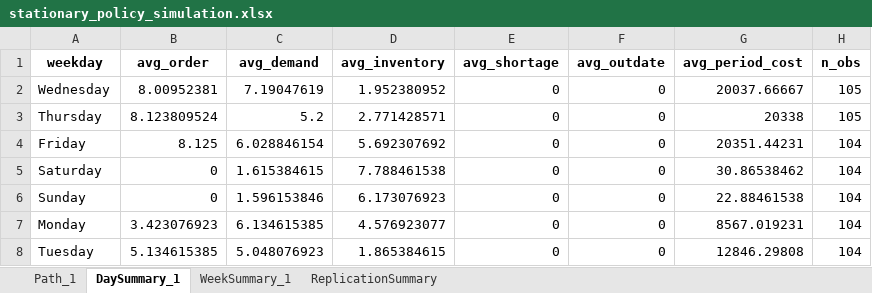
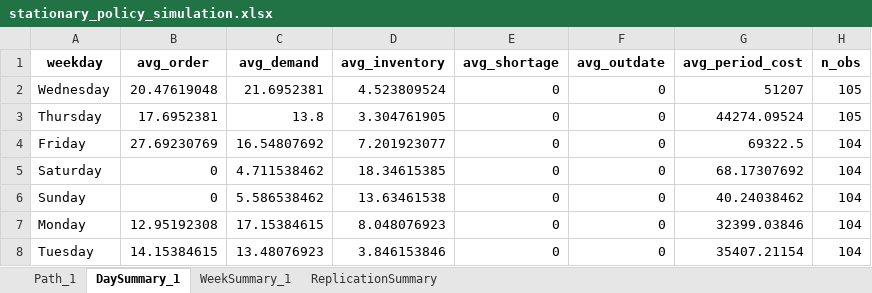
Before and after one commit to andr761e/MDP---Blood-Bank-Inventory-Management, an Excel workbook: data/stationary_policy_simulation.xlsx, sheet DaySummary_1, drawn as a sheet; values as stored, in another font and other column widths than the file's, no borders; the diff names each change by its address in the sheet, - before the commit and + after, or states it on an @@ line.

```diff
--- a/data/stationary_policy_simulation.xlsx (sheet DaySummary_1)
+++ b/data/stationary_policy_simulation.xlsx (sheet DaySummary_1)
-B2 (avg_order): 8.00952381
+B2 (avg_order): 20.47619048
-C2 (avg_demand): 7.19047619
+C2 (avg_demand): 21.6952381
-D2 (avg_inventory): 1.952380952
+D2 (avg_inventory): 4.523809524
-G2 (avg_period_cost): 20037.66667
+G2 (avg_period_cost): 51207
-B3 (avg_order): 8.123809524
+B3 (avg_order): 17.6952381
-C3 (avg_demand): 5.2
+C3 (avg_demand): 13.8
-D3 (avg_inventory): 2.771428571
+D3 (avg_inventory): 3.304761905
-G3 (avg_period_cost): 20338
+G3 (avg_period_cost): 44274.09524
-B4 (avg_order): 8.125
+B4 (avg_order): 27.69230769
-C4 (avg_demand): 6.028846154
+C4 (avg_demand): 16.54807692
-D4 (avg_inventory): 5.692307692
+D4 (avg_inventory): 7.201923077
-G4 (avg_period_cost): 20351.44231
+G4 (avg_period_cost): 69322.5
-C5 (avg_demand): 1.615384615
+C5 (avg_demand): 4.711538462
-D5 (avg_inventory): 7.788461538
+D5 (avg_inventory): 18.34615385
-G5 (avg_period_cost): 30.86538462
+G5 (avg_period_cost): 68.17307692
-C6 (avg_demand): 1.596153846
+C6 (avg_demand): 5.586538462
-D6 (avg_inventory): 6.173076923
+D6 (avg_inventory): 13.63461538
-G6 (avg_period_cost): 22.88461538
+G6 (avg_period_cost): 40.24038462
-B7 (avg_order): 3.423076923
+B7 (avg_order): 12.95192308
-C7 (avg_demand): 6.134615385
+C7 (avg_demand): 17.15384615
-D7 (avg_inventory): 4.576923077
+D7 (avg_inventory): 8.048076923
-G7 (avg_period_cost): 8567.019231
+G7 (avg_period_cost): 32399.03846
-B8 (avg_order): 5.134615385
+B8 (avg_order): 14.15384615
-C8 (avg_demand): 5.048076923
+C8 (avg_demand): 13.48076923
-D8 (avg_inventory): 1.865384615
+D8 (avg_inventory): 3.846153846
-G8 (avg_period_cost): 12846.29808
+G8 (avg_period_cost): 35407.21154
```
Also changed, not shown: sheet Path_1, sheet WeekSummary_1, sheet ReplicationSummary, data/optimal_stationary_policy_for_simulation.xlsx, weekday_demand_probabilities.xlsx, 24 other files.
